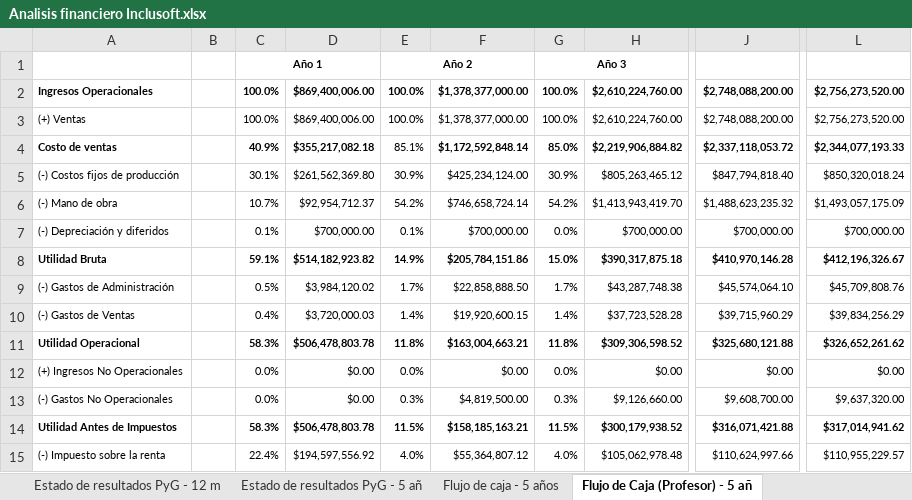
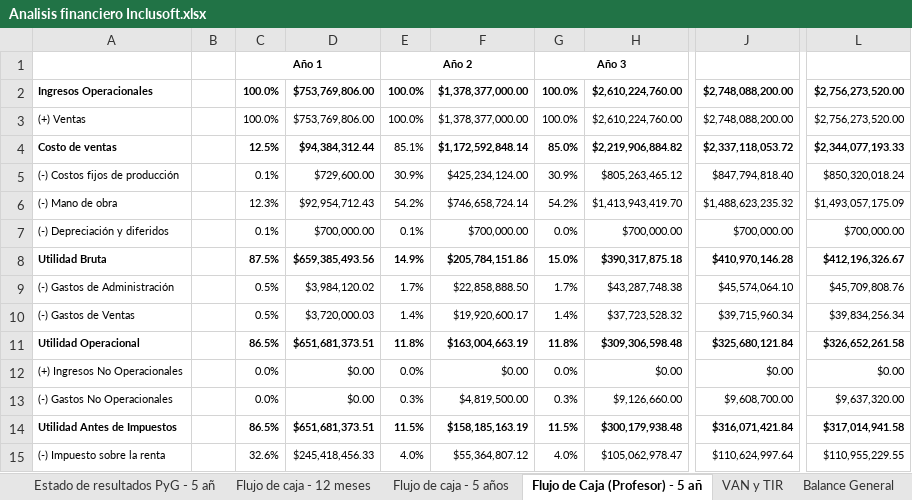
Before and after one commit to Niordsid/Proyecto_Grado, an Excel workbook: Analisis financiero Inclusoft.xlsx, sheet Flujo de Caja (Profesor) - 5 añ, drawn as a sheet; only a part is shown, gaps mark what is left out; values as stored, in another font and other column widths than the file's, no borders; conditional formats not drawn; the diff covers the shown part only; the diff names each change by its address in the sheet, - before the commit and + after, or states it on an @@ line.

```diff
--- a/Analisis financiero Inclusoft.xlsx (sheet Flujo de Caja (Profesor) - 5 añ)
+++ b/Analisis financiero Inclusoft.xlsx (sheet Flujo de Caja (Profesor) - 5 añ)
-D2:D3: $869,400,006.00
+D2:D3: $753,769,806.00
-C4: 40.9%
+C4: 12.5%
-D4: $355,217,082.18
+D4: $94,384,312.44
-C5: 30.1%
+C5: 0.1%
-D5: $261,562,369.80
+D5: $729,600.00
-C6: 10.7%
+C6: 12.3%
-D6: $92,954,712.37
+D6: $92,954,712.43
-C8: 59.1%
+C8: 87.5%
-D8: $514,182,923.82
+D8: $659,385,493.56
-C10: 0.4%
+C10: 0.5%
-F10: $19,920,600.15
+F10: $19,920,600.17
-H10: $37,723,528.28
+H10: $37,723,528.32
-J10: $39,715,960.29
+J10: $39,715,960.34
-L10: $39,834,256.29
+L10: $39,834,256.34
-C11: 58.3%
+C11: 86.5%
-D11: $506,478,803.78
+D11: $651,681,373.51
-F11: $163,004,663.21
+F11: $163,004,663.19
-H11: $309,306,598.52
+H11: $309,306,598.48
-J11: $325,680,121.88
+J11: $325,680,121.84
-L11: $326,652,261.62
+L11: $326,652,261.58
-C14: 58.3%
+C14: 86.5%
-D14: $506,478,803.78
+D14: $651,681,373.51
-F14: $158,185,163.21
+F14: $158,185,163.19
-H14: $300,179,938.52
+H14: $300,179,938.48
-J14: $316,071,421.88
+J14: $316,071,421.84
-L14: $317,014,941.62
+L14: $317,014,941.58
-C15: 22.4%
+C15: 32.6%
-D15: $194,597,556.92
+D15: $245,418,456.33
-H15: $105,062,978.48
+H15: $105,062,978.47
-J15: $110,624,997.66
+J15: $110,624,997.64
-L15: $110,955,229.57
+L15: $110,955,229.55
```
Also changed, not shown: 13 edited cells elsewhere in this sheet, sheet Estado de resultados PyG - 12 m, sheet Estado de resultados PyG - 5 añ, sheet VAN y TIR, sheet Flujo de caja - 12 meses, sheet Flujo de caja - 5 años, sheet Balance General, 3 more sheets, other sheet tabs, formulas that keep their value, charts or pictures, Fondo Emprender/Estudio_Finaciero_Fondo_Emprender.xlsx, 1 other file.
